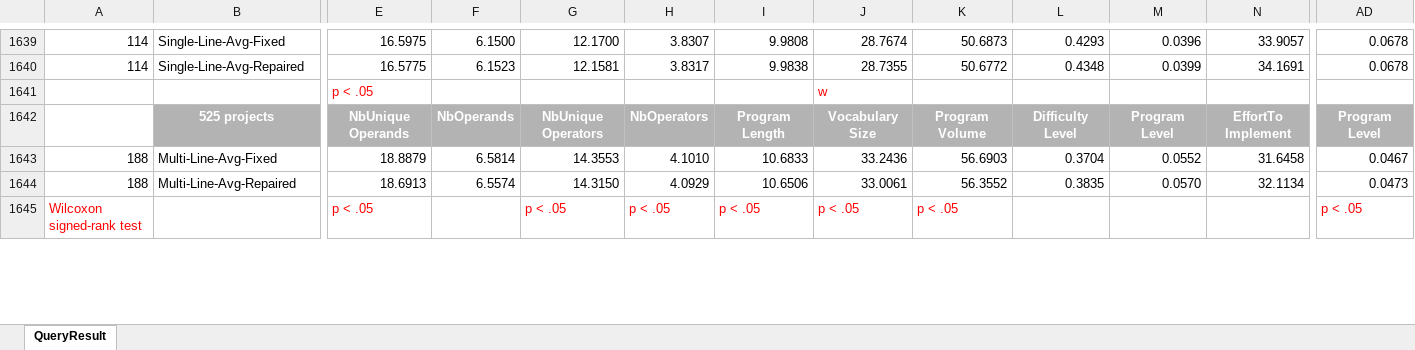
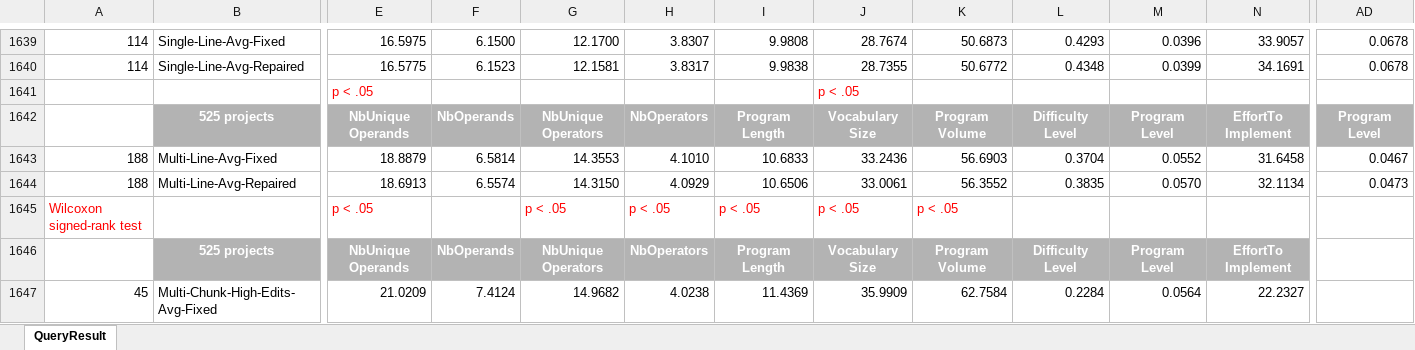
Before and after one commit to zaricu22/APR-PQA, an Excel workbook: 4. APR_Eff_Plausible_D4J_Metrics/APR_Eff_Complexity_525_Avg.xlsx, sheet QueryResult, drawn as a sheet; only a part is shown, gaps mark what is left out; values as stored, in another font and other column widths than the file's, no borders; conditional formats not drawn; rows hold the shown columns only; the diff covers the shown part only; the diff names each change by its address in the sheet, - before the commit and + after, or states it on an @@ line.

Commit message:
solve inconsistency of statistical results

```diff
--- a/4. APR_Eff_Plausible_D4J_Metrics/APR_Eff_Complexity_525_Avg.xlsx (sheet QueryResult)
+++ b/4. APR_Eff_Plausible_D4J_Metrics/APR_Eff_Complexity_525_Avg.xlsx (sheet QueryResult)
-J1641: w
+J1641: p < .05
-AD1645: p < .05
+AD1645: (empty)
+row 1646:  | 525 projects | NbUnique Operands | NbOperands | NbUnique Operators | NbOperators | Program Length | Vocabulary Size | Program Volume | Difficulty Level | Program Level | EffortTo Implement
+row 1647: 45 | Multi-Chunk-High-Edits-Avg-Fixed | 21.0209 | 7.4124 | 14.9682 | 4.0238 | 11.4369 | 35.9909 | 62.7584 | 0.2284 | 0.0564 | 22.2327
```
Also changed, not shown: 4 added rows, 1 removed row, 72 edited cells and cell formats elsewhere in this sheet, formulas that keep their value, 3. Bears_and_Bugs.jar_Metrics/Bears_Complexity_42_Avg.xlsx, 3. Bears_and_Bugs.jar_Metrics/Bugs_jar_Complexity_51_Avg.xlsx, 22 other files.
